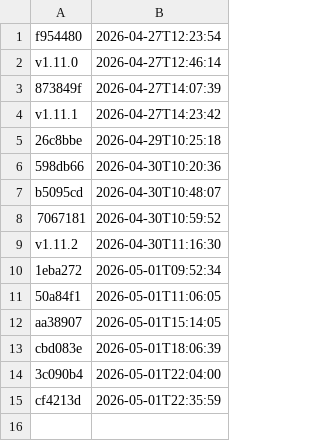
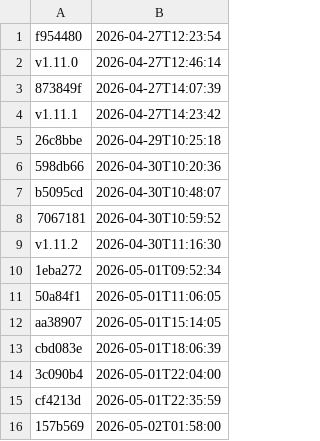
Before and after one commit to uk-gov-mirror/nhsdigital.electronic-prescription-service-account-resources, a CSV file: _data/dev_account-resources-cdk-us_us-east-1_deployments.csv, drawn as a sheet.

```diff
--- a/_data/dev_account-resources-cdk-us_us-east-1_deployments.csv
+++ b/_data/dev_account-resources-cdk-us_us-east-1_deployments.csv
@@ -15 +15,2 @@ cbd083e,2026-05-01T18:06:39
 cf4213d,2026-05-01T22:35:59
+157b569,2026-05-02T01:58:00
```
Also changed, not shown: 1 other file.
